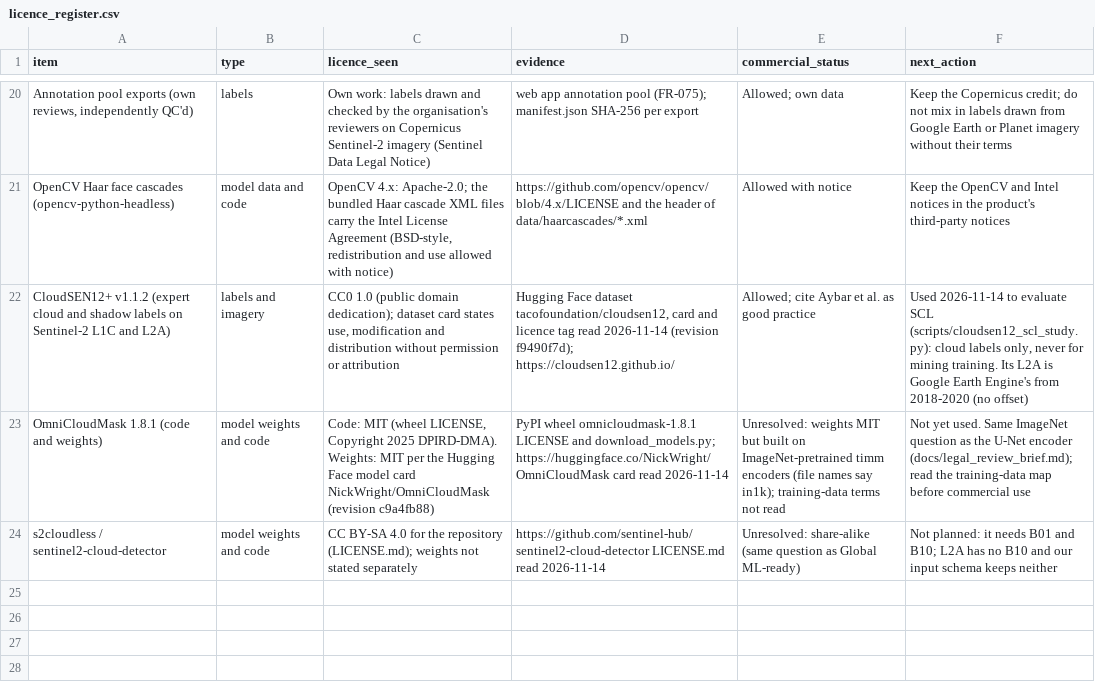
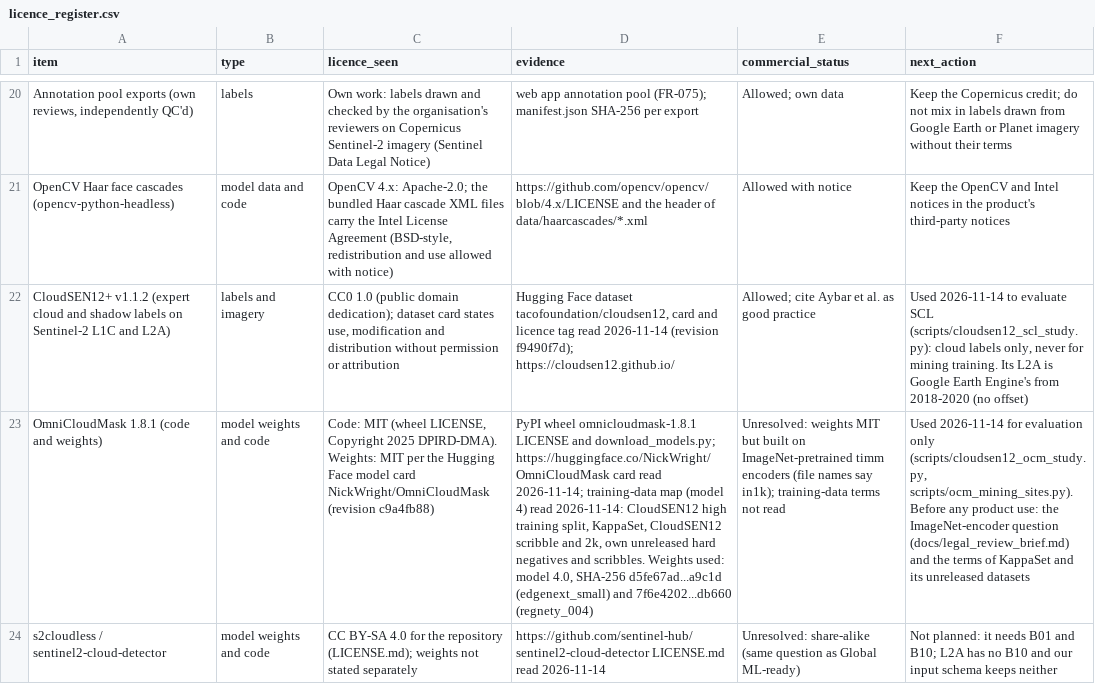
Before and after one commit to IamWheelze/Ajgems, a CSV file: docs/licence_register.csv, drawn as a sheet; only a part is shown, gaps mark what is left out; the diff names each change by its address in the sheet, - before the commit and + after, or states it on an @@ line.

```diff
--- a/docs/licence_register.csv
+++ b/docs/licence_register.csv
-D23 (evidence): …card read 2026-11-14
+D23 (evidence): …card read 2026-11-14; training-data map (model 4) read 2026-11-14: CloudSEN12 high training split, KappaSet, CloudSEN12 scribble and 2k, own unreleased hard negatives and scribbles. Weights used: model 4.0, SHA-256 d5fe67ad...a9c1d (edgenext_small) and 7f6e4202...db660 (regnety_004)
-F23 (next_action): Not yet used. Same ImageNet question as the U-Net encoder (docs/legal_review_brief.md); read the training-data map before commercial use
+F23 (next_action): Used 2026-11-14 for evaluation only (scripts/cloudsen12_ocm_study.py, scripts/ocm_mining_sites.py). Before any product use: the ImageNet-encoder question (docs/legal_review_brief.md) and the terms of KappaSet and its unreleased datasets
```
